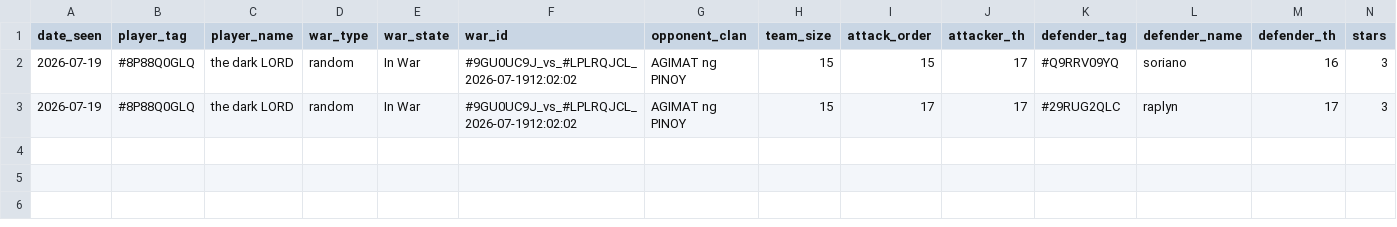
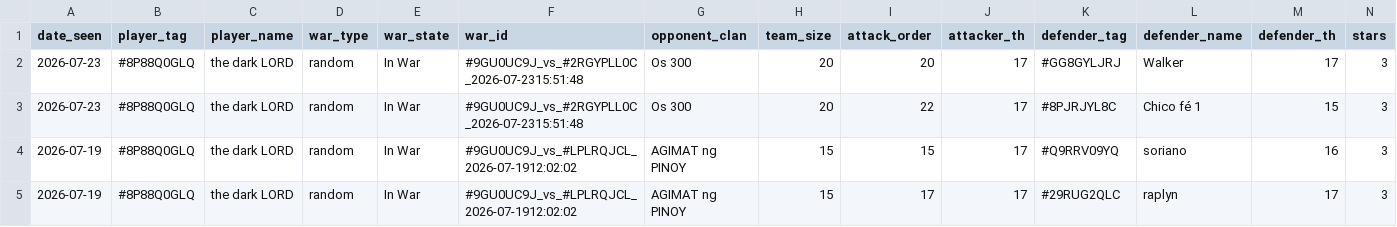
Before and after one commit to i-hridaysaha/COC-Tracker, a CSV file: data/accounts/8P88Q0GLQ/wars.csv, drawn as a sheet; only a part is shown; rows hold the shown columns only; the diff names each change by its address in the sheet, - before the commit and + after, or states it on an @@ line.

```diff
--- a/data/accounts/8P88Q0GLQ/wars.csv
+++ b/data/accounts/8P88Q0GLQ/wars.csv
+row 2: 2026-07-23 | #8P88Q0GLQ | the dark LORD | random | In War | #9GU0UC9J_vs_#2RGYPLL0C_2026-07-2315:51:48 | Os 300 | 20 | 20 | 17 | #GG8GYLJRJ | Walker | 17 | 3
+row 3: 2026-07-23 | #8P88Q0GLQ | the dark LORD | random | In War | #9GU0UC9J_vs_#2RGYPLL0C_2026-07-2315:51:48 | Os 300 | 20 | 22 | 17 | #8PJRJYL8C | Chico fé 1 | 15 | 3
```
Also changed, not shown: data/accounts/8P88Q0GLQ/costs_history.csv, data/accounts/8P88Q0GLQ/village_history.csv, 9 other files.
